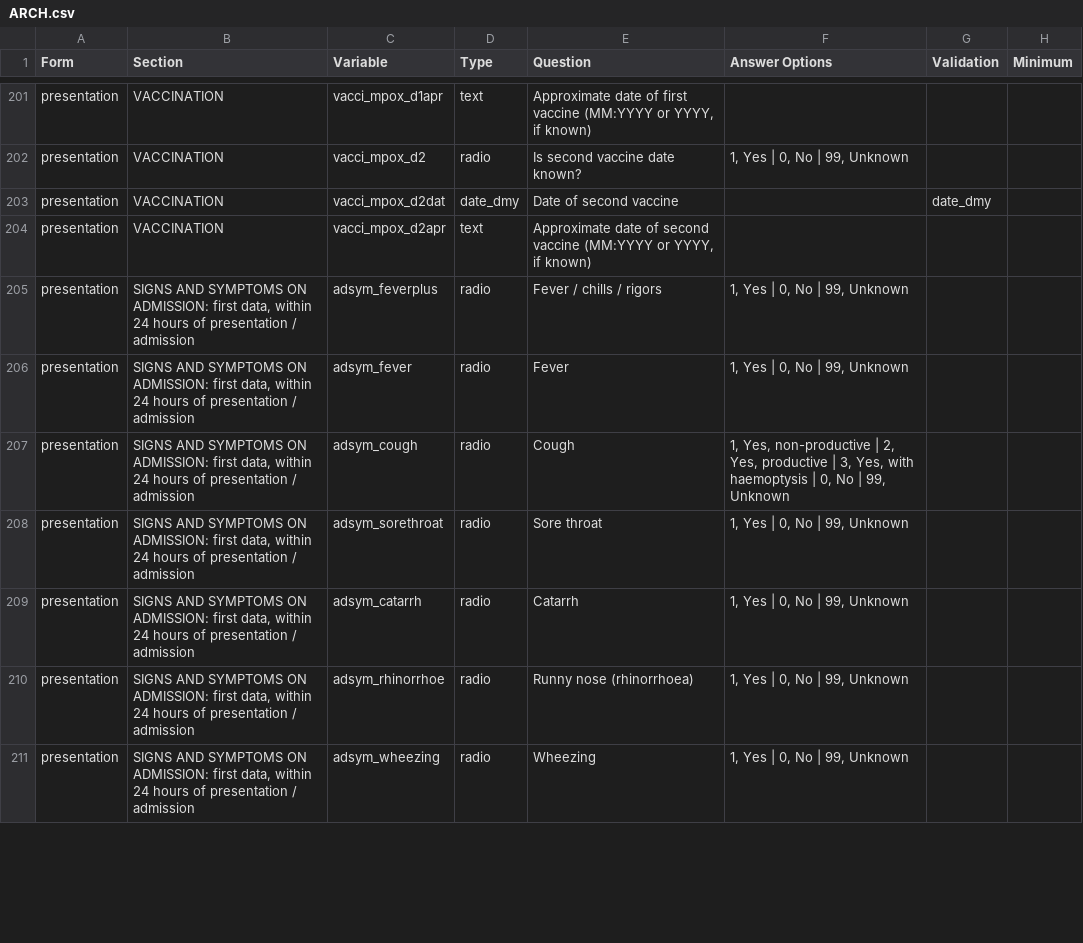
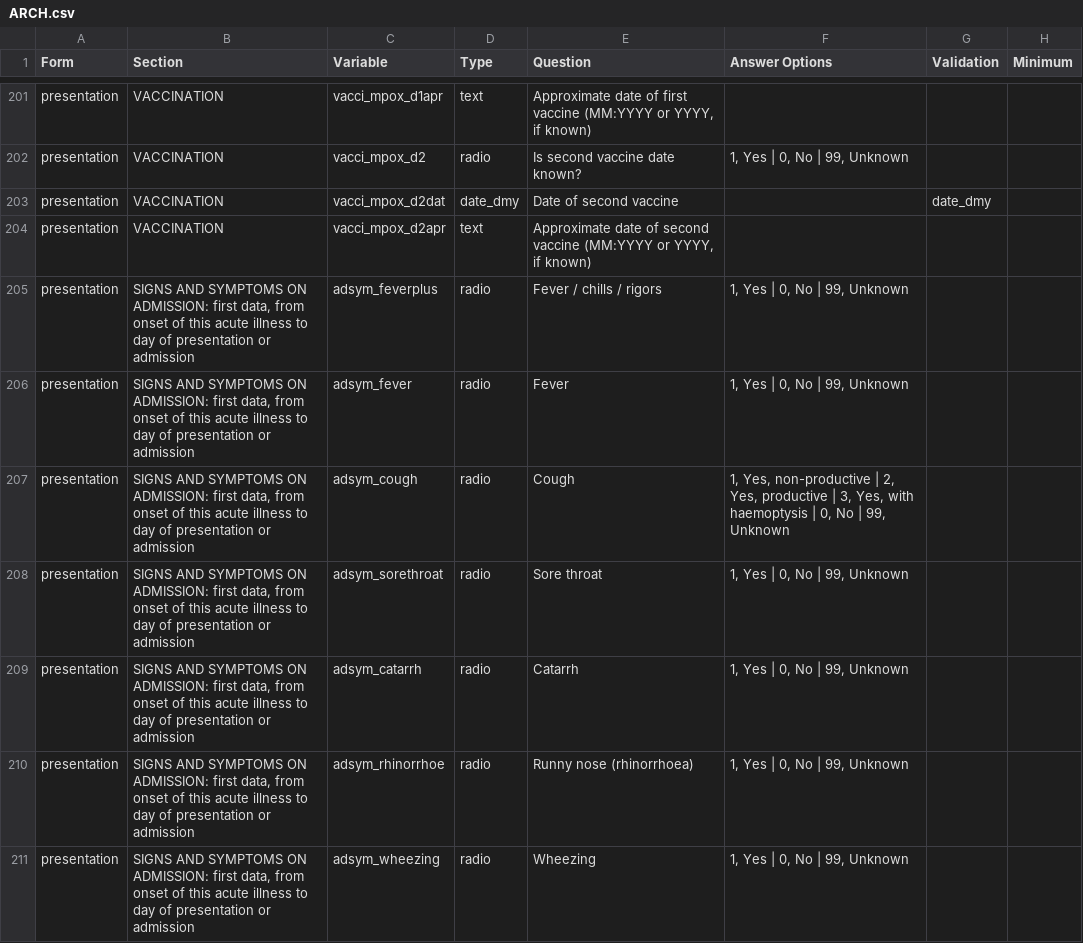
Before and after one commit to ISARICResearch/DataPlatform, a CSV file: ARCH/ARCH1.0.0/ARCH.csv, drawn as a sheet; only a part is shown, gaps mark what is left out; the diff covers the shown part only; the diff names each change by its address in the sheet, - before the commit and + after, or states it on an @@ line.

```diff
--- a/ARCH/ARCH1.0.0/ARCH.csv
+++ b/ARCH/ARCH1.0.0/ARCH.csv
-B205:B211 (Section): …first data, within 24 hours of presentation / admission
+B205:B211 (Section): …first data, from onset of this acute illness to day of presentation or admission
```
Also changed, not shown: 71 edited cells elsewhere in this file.
